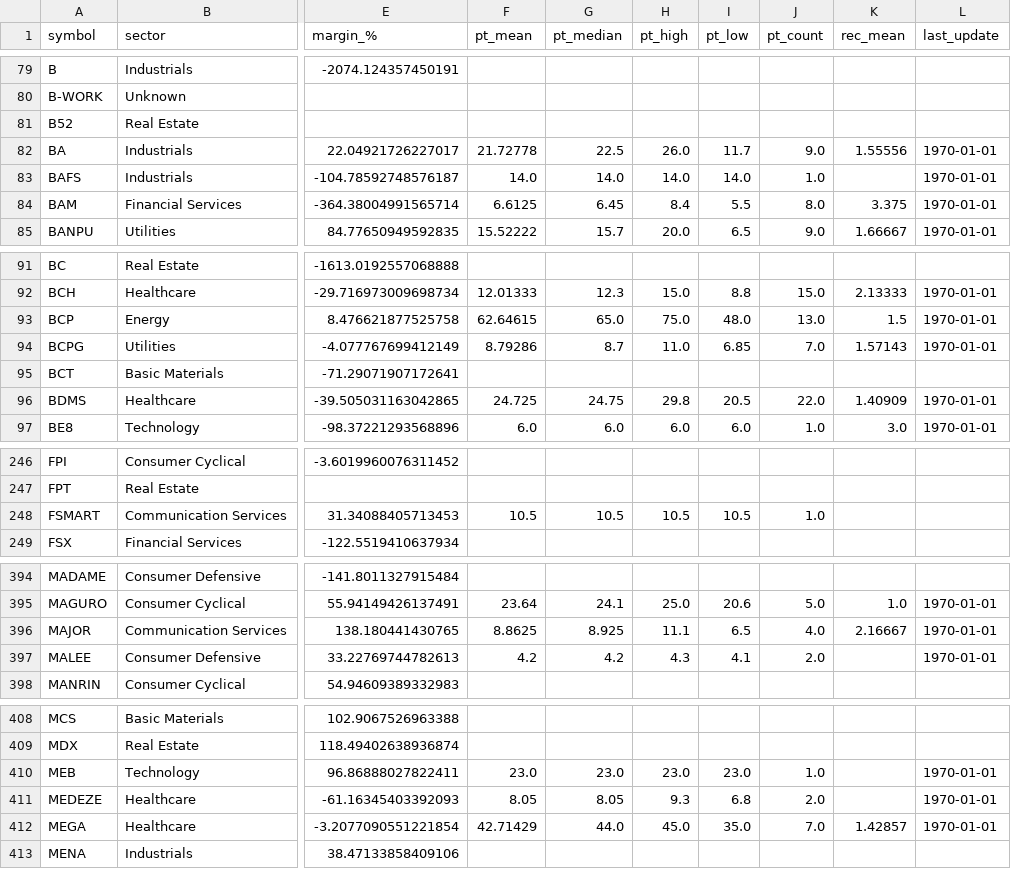
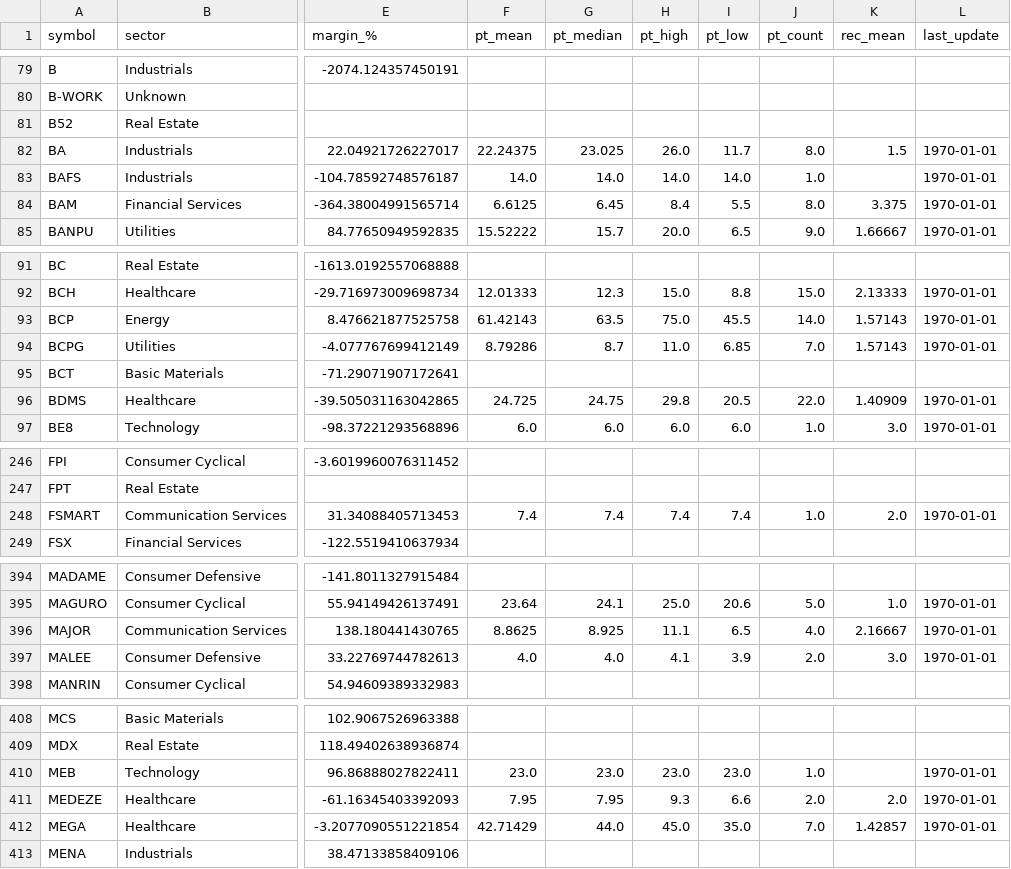
Before and after one commit to babeltechdev/thai-stock-data, a CSV file: intrinsic_values_TH_best.csv, drawn as a sheet; only a part is shown, gaps mark what is left out; the diff covers the shown part only; the diff names each change by its address in the sheet, - before the commit and + after, or states it on an @@ line.

```diff
--- a/intrinsic_values_TH_best.csv
+++ b/intrinsic_values_TH_best.csv
-F82 (pt_mean): 21.72778
+F82 (pt_mean): 22.24375
-G82 (pt_median): 22.5
+G82 (pt_median): 23.025
-J82 (pt_count): 9.0
+J82 (pt_count): 8.0
-K82 (rec_mean): 1.55556
+K82 (rec_mean): 1.5
-F93 (pt_mean): 62.64615
+F93 (pt_mean): 61.42143
-G93 (pt_median): 65.0
+G93 (pt_median): 63.5
-I93 (pt_low): 48.0
+I93 (pt_low): 45.5
-J93 (pt_count): 13.0
+J93 (pt_count): 14.0
-K93 (rec_mean): 1.5
+K93 (rec_mean): 1.57143
-F248 (pt_mean): 10.5
+F248 (pt_mean): 7.4
-G248 (pt_median): 10.5
+G248 (pt_median): 7.4
-H248 (pt_high): 10.5
+H248 (pt_high): 7.4
-I248 (pt_low): 10.5
+I248 (pt_low): 7.4
-K248 (rec_mean): (empty)
+K248 (rec_mean): 2.0
-L248 (last_update): (empty)
+L248 (last_update): 1970-01-01
-F397 (pt_mean): 4.2
+F397 (pt_mean): 4.0
-G397 (pt_median): 4.2
+G397 (pt_median): 4.0
-H397 (pt_high): 4.3
+H397 (pt_high): 4.1
-I397 (pt_low): 4.1
+I397 (pt_low): 3.9
-K397 (rec_mean): (empty)
+K397 (rec_mean): 3.0
-F411 (pt_mean): 8.05
+F411 (pt_mean): 7.95
-G411 (pt_median): 8.05
+G411 (pt_median): 7.95
-I411 (pt_low): 6.8
+I411 (pt_low): 6.6
-K411 (rec_mean): (empty)
+K411 (rec_mean): 2.0
```
Also changed, not shown: 34 edited cells elsewhere in this file, consensus_targets_TH.csv, consensus_targets_US.csv, 11 other files.
